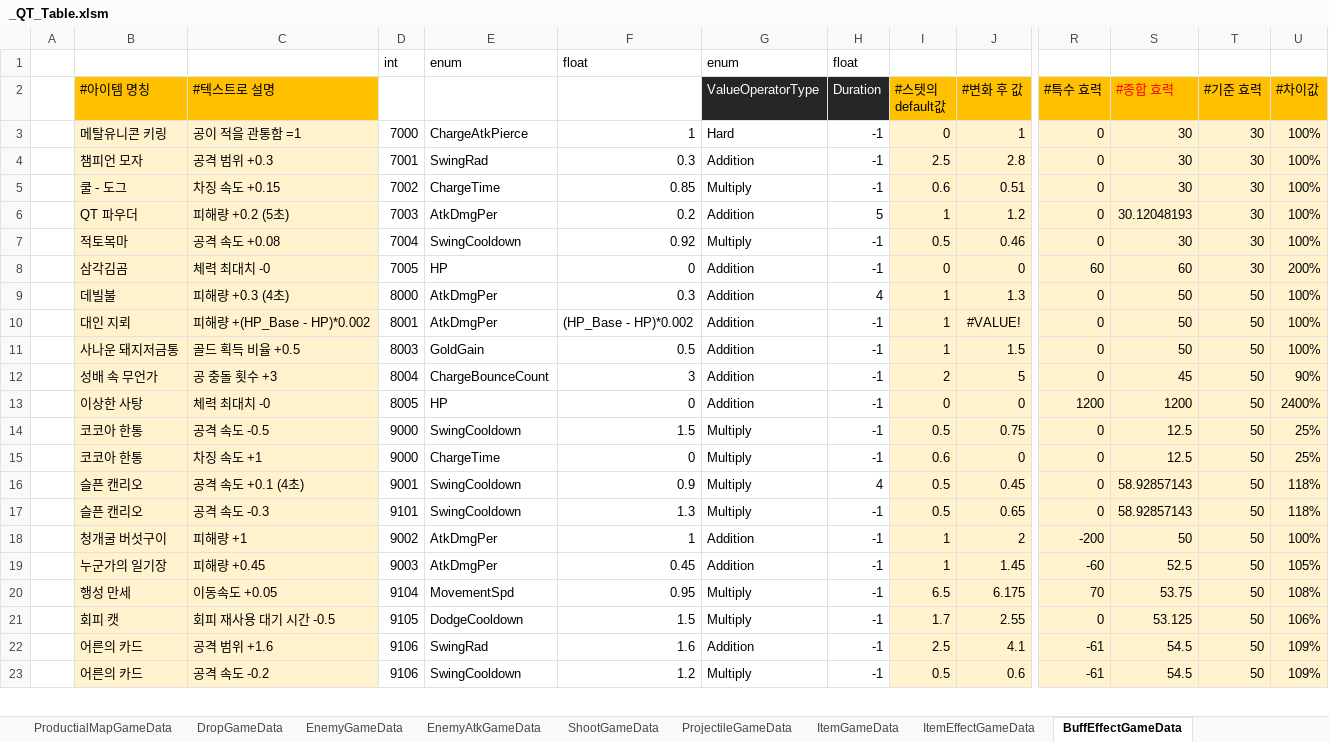
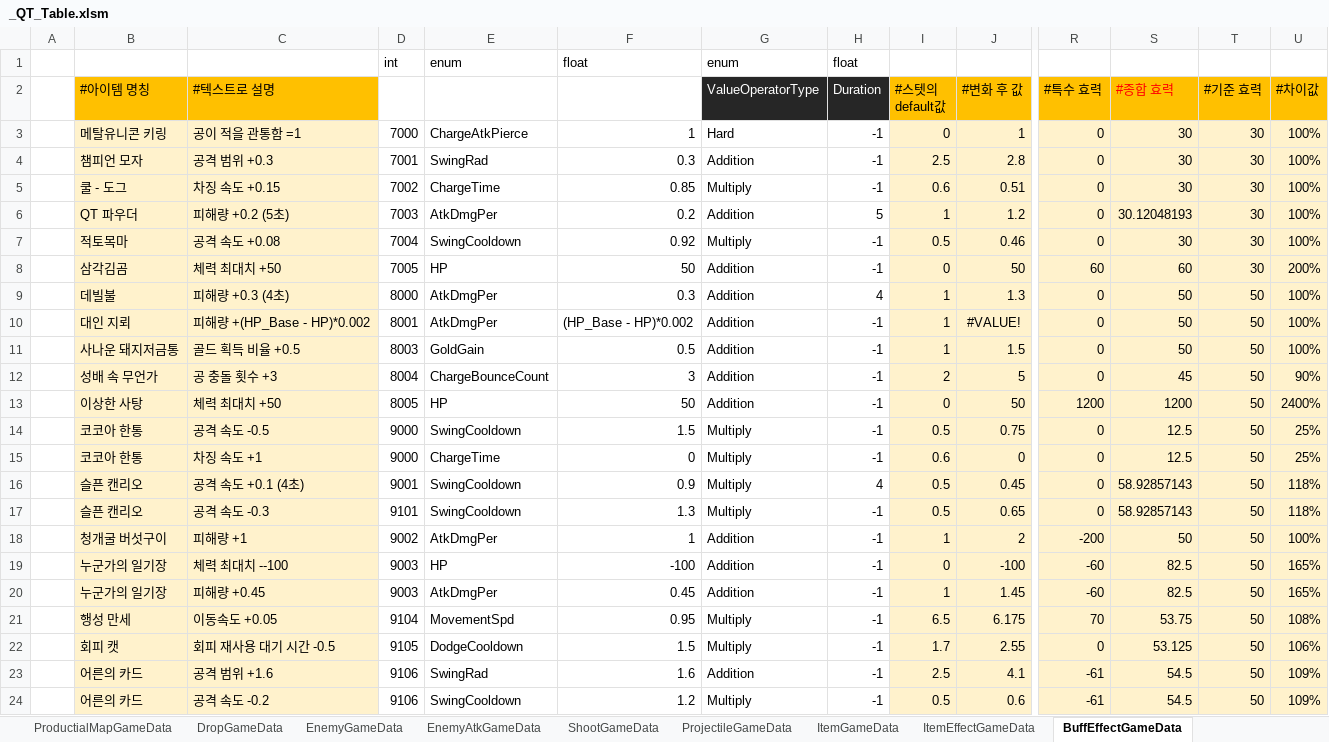
Before and after one commit to Cuty444/QT_Proto, an Excel workbook: _GameData/_QT_Table.xlsm, sheet BuffEffectGameData, drawn as a sheet; only a part is shown, gaps mark what is left out; values as stored, in another font and other column widths than the file's, no borders; conditional formats and table styles not drawn; addresses are those after the commit; rows hold the shown columns only; the diff names each change by its address in the sheet, - before the commit and + after, or states it on an @@ line.

```diff
--- a/_GameData/_QT_Table.xlsm (sheet BuffEffectGameData)
+++ b/_GameData/_QT_Table.xlsm (sheet BuffEffectGameData)
-C8 (#텍스트로 설명): 체력 최대치 -0
+C8 (#텍스트로 설명): 체력 최대치 +50
-F8 (ApplyValue): 0
+F8 (ApplyValue): 50
-J8 (#변화 후 값): 0
+J8 (#변화 후 값): 50
-C13 (#텍스트로 설명): 체력 최대치 -0
+C13 (#텍스트로 설명): 체력 최대치 +50
-F13 (ApplyValue): 0
+F13 (ApplyValue): 50
-J13 (#변화 후 값): 0
+J13 (#변화 후 값): 50
+row 19:  | 누군가의 일기장 | 체력 최대치 --100 | 9003 | HP | -100 | Addition | -1 | 0 | -100 | -60 | 82.5 | 50 | 165%
-S20 (#종합 효력): 52.5
+S20 (#종합 효력): 82.5
-U20 (#차이값): 105%
+U20 (#차이값): 165%
```
Also changed, not shown: sheet LocaleGameData, sheet ItemGameData, 6 other files.
